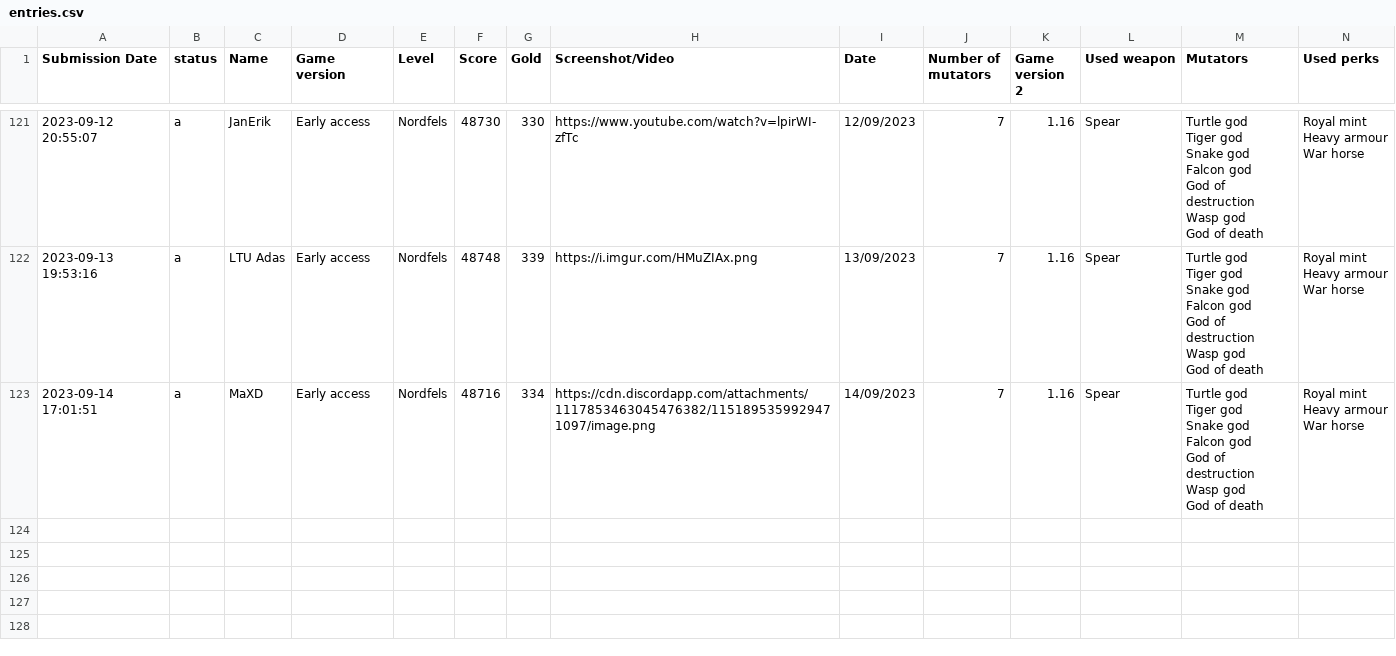
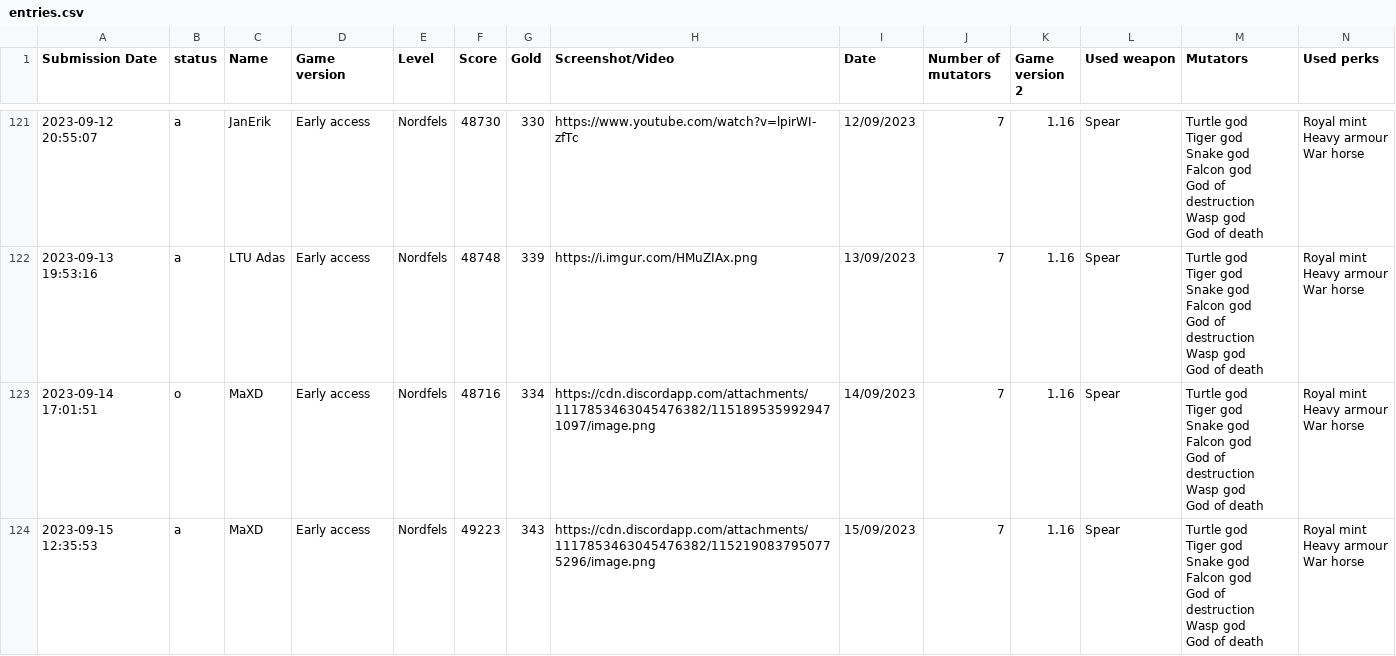
Before and after one commit to Ghost-Miner/Ghost-Miner.github.io, a CSV file: thronefall/entries.csv, drawn as a sheet; only a part is shown, gaps mark what is left out; rows hold the shown columns only; ↵ is a line break in a cell; the diff names each change by its address in the sheet, - before the commit and + after, or states it on an @@ line.

Commit message:
Update entries.csv

```diff
--- a/thronefall/entries.csv
+++ b/thronefall/entries.csv
-B123 (status): a
+B123 (status): o
+row 124: 2023-09-15 12:35:53 | a | MaXD | Early access | Nordfels | 49223 | 343 | https://cdn.discordapp.com/attachments/1117853463045476382/1152190837950775296/image.png | 15/09/2023 | 7 | 1.16 | Spear | Turtle god ↵ Tiger god ↵ Snake god ↵ Falcon god ↵ God of destruction ↵ Wasp god ↵ God of death | Royal mint ↵ Heavy armour ↵ War horse
```
